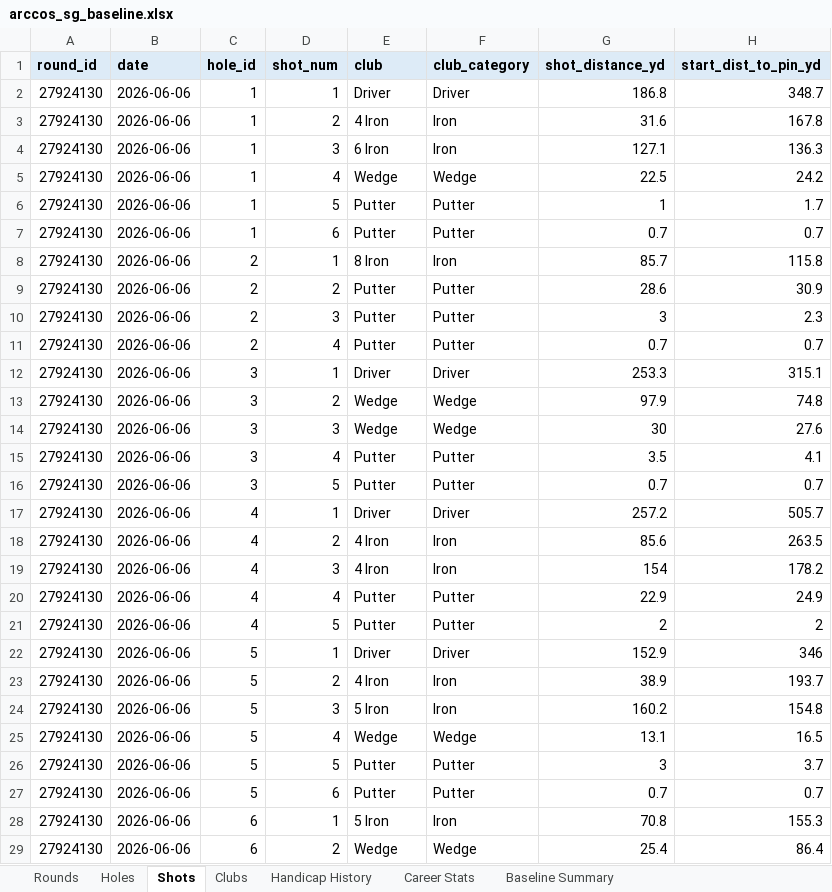
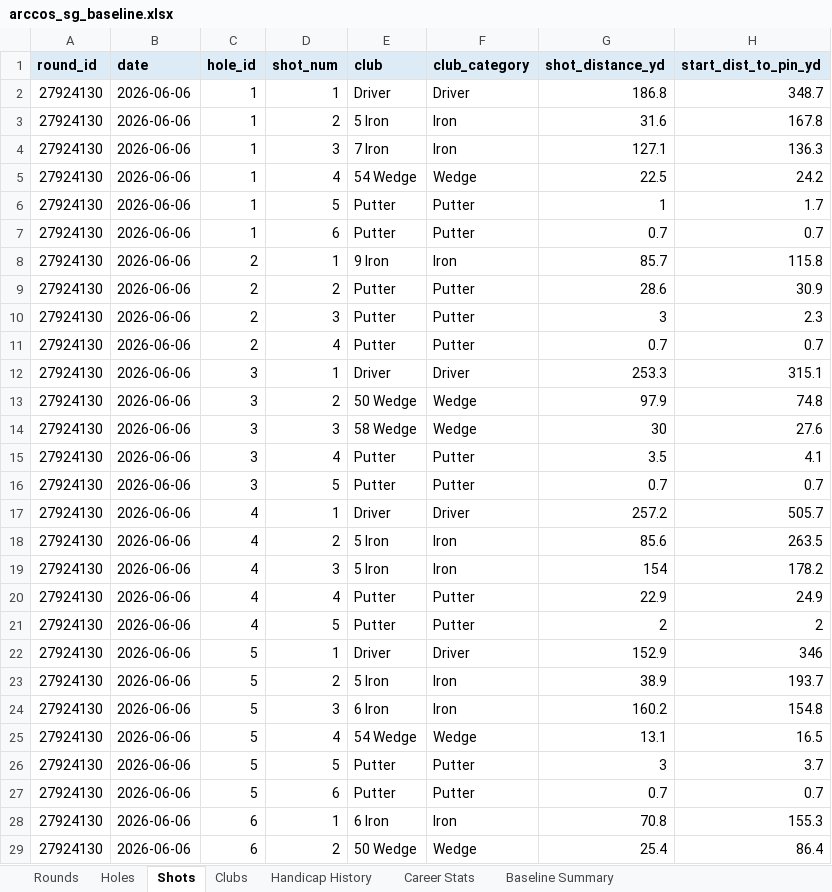
Before and after one commit to chrisdecali/arccos-sg-baseline, an Excel workbook: arccos_sg_baseline.xlsx, sheet Shots, drawn as a sheet; only a part is shown; values as stored, in another font and other column widths than the file's, no borders; the diff covers the shown part only; the diff names each change by its address in the sheet, - before the commit and + after, or states it on an @@ line.

Commit message:
arccos update 2026-06-11, 1 rounds

```diff
--- a/arccos_sg_baseline.xlsx (sheet Shots)
+++ b/arccos_sg_baseline.xlsx (sheet Shots)
-E3 (club): 4 Iron
+E3 (club): 5 Iron
-E4 (club): 6 Iron
+E4 (club): 7 Iron
-E5 (club): Wedge
+E5 (club): 54 Wedge
-E8 (club): 8 Iron
+E8 (club): 9 Iron
-E13 (club): Wedge
+E13 (club): 50 Wedge
-E14 (club): Wedge
+E14 (club): 58 Wedge
-E18:E19 (club): 4 Iron
+E18:E19 (club): 5 Iron
-E23 (club): 4 Iron
+E23 (club): 5 Iron
-E24 (club): 5 Iron
+E24 (club): 6 Iron
-E25 (club): Wedge
+E25 (club): 54 Wedge
-E28 (club): 5 Iron
+E28 (club): 6 Iron
-E29 (club): Wedge
+E29 (club): 50 Wedge
```
Also changed, not shown: 31 edited cells elsewhere in this sheet, sheet Clubs, sheet Baseline Summary, 10 other files.
